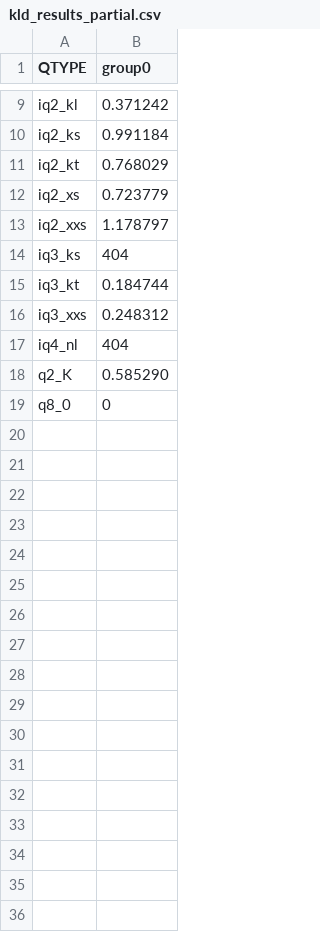
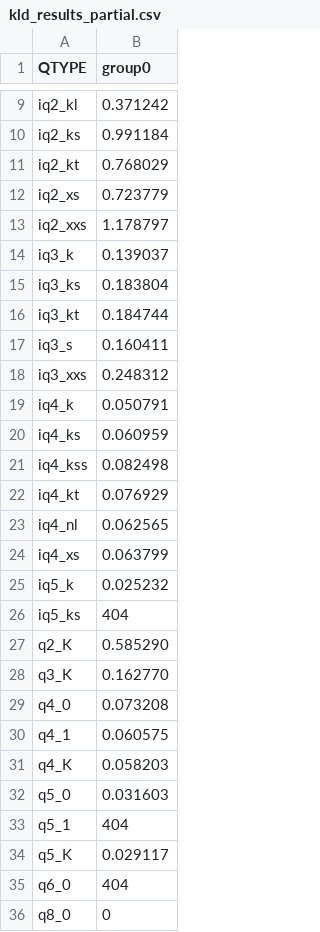
Before and after one commit to Thireus/GGUF-Tool-Suite, a CSV file: models/GLM-5.2/group0/kld_results_partial.csv, drawn as a sheet; only a part is shown, gaps mark what is left out.

```diff
--- a/models/GLM-5.2/group0/kld_results_partial.csv
+++ b/models/GLM-5.2/group0/kld_results_partial.csv
@@ -13,7 +13,24 @@ iq2_xs,0.723779
 iq2_xxs,1.178797
-iq3_ks,404
+iq3_k,0.139037
+iq3_ks,0.183804
 iq3_kt,0.184744
+iq3_s,0.160411
 iq3_xxs,0.248312
-iq4_nl,404
+iq4_k,0.050791
+iq4_ks,0.060959
+iq4_kss,0.082498
+iq4_kt,0.076929
+iq4_nl,0.062565
+iq4_xs,0.063799
+iq5_k,0.025232
+iq5_ks,404
 q2_K,0.585290
+q3_K,0.162770
+q4_0,0.073208
+q4_1,0.060575
+q4_K,0.058203
+q5_0,0.031603
+q5_1,404
+q5_K,0.029117
+q6_0,404
 q8_0,0
```
Also changed, not shown: models/GLM-5.2/group0/bpw_kld_results_partial.csv, models/GLM-5.2/group0/kld_results.csv, 20 other files.
